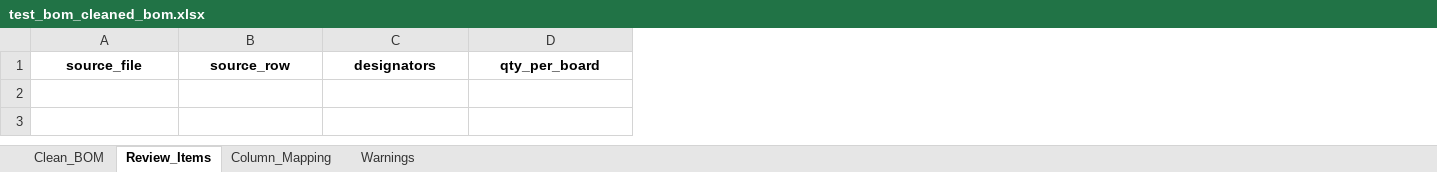
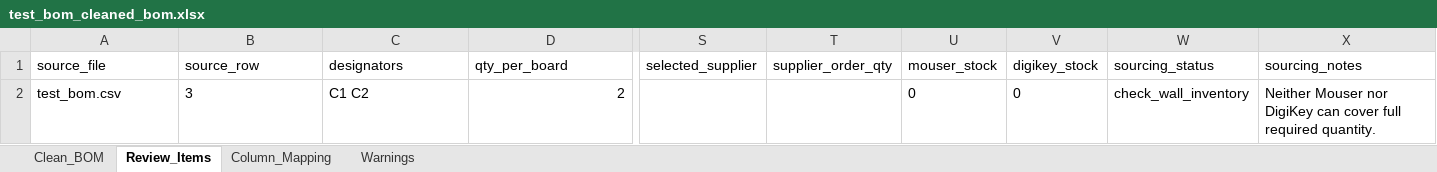
Before and after one commit to Arr03463/Bom-automation, an Excel workbook: output/test_bom_cleaned_bom.xlsx, sheet Review_Items, drawn as a sheet; only a part is shown, gaps mark what is left out; values as stored, in another font and other column widths than the file's, no borders; rows hold the shown columns only; the diff covers the shown part only; the diff names each change by its address in the sheet, - before the commit and + after, or states it on an @@ line.

Commit message:
check point mouser connects

```diff
--- a/output/test_bom_cleaned_bom.xlsx (sheet Review_Items)
+++ b/output/test_bom_cleaned_bom.xlsx (sheet Review_Items)
+column S (selected_supplier), empty
+column T (supplier_order_qty), empty
+column U (mouser_stock), empty
+column V (digikey_stock), empty
+column W (sourcing_status), empty
+column X (sourcing_notes), empty
@@ A1:D1 bold: on → off, alignment: center → left @@
+row 2: test_bom.csv | 3 | C1 C2 | 2 |  |  | 0 | 0 | check_wall_inventory | Neither Mouser nor DigiKey can cover full required quantity.
```
Also changed, not shown: cell formats elsewhere in this sheet, sheet Clean_BOM, sheet Warnings, sheet Column_Mapping, 6 other files.
